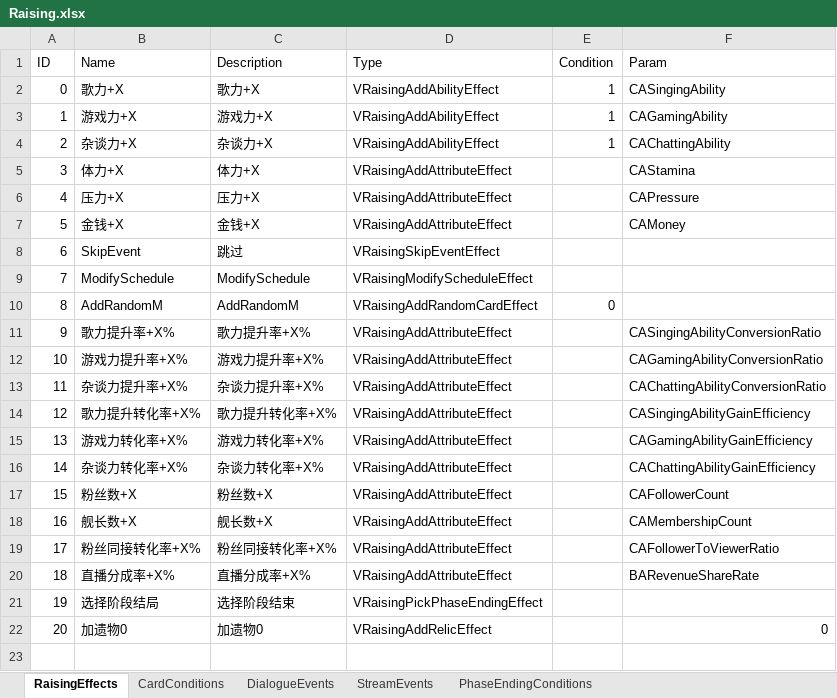
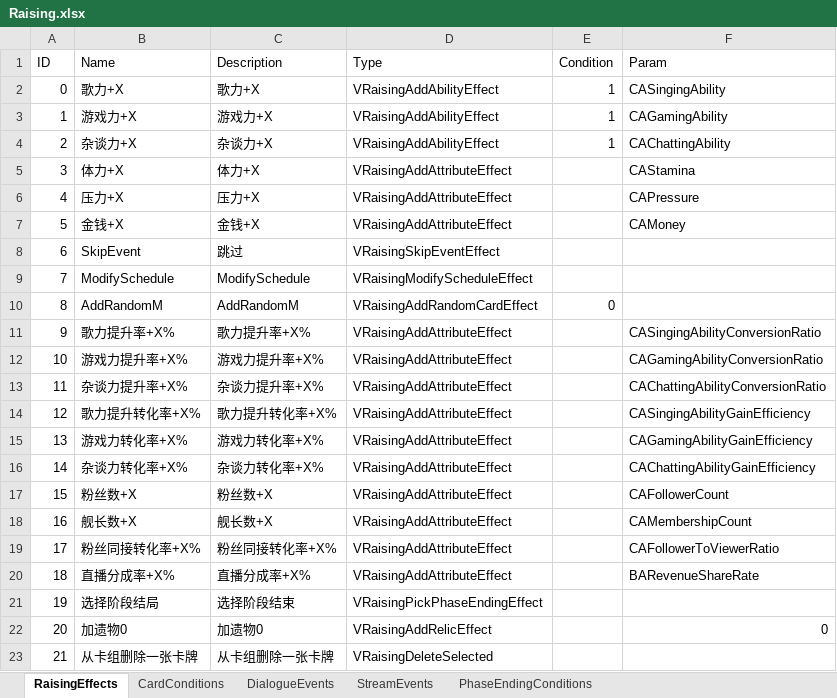
Before and after one commit to MHProtein/VTuberSim, an Excel workbook: Assets/StreamingAssets/Configurations/Raising.xlsx, sheet RaisingEffects, drawn as a sheet; values as stored, in another font and other column widths than the file's, no borders; the diff names each change by its address in the sheet, - before the commit and + after, or states it on an @@ line.

```diff
--- a/Assets/StreamingAssets/Configurations/Raising.xlsx (sheet RaisingEffects)
+++ b/Assets/StreamingAssets/Configurations/Raising.xlsx (sheet RaisingEffects)
+row 23: 21 | 从卡组删除一张卡牌 | 从卡组删除一张卡牌 | VRaisingDeleteSelected
```
Also changed, not shown: sheet DialogueEvents, 5 other files.
